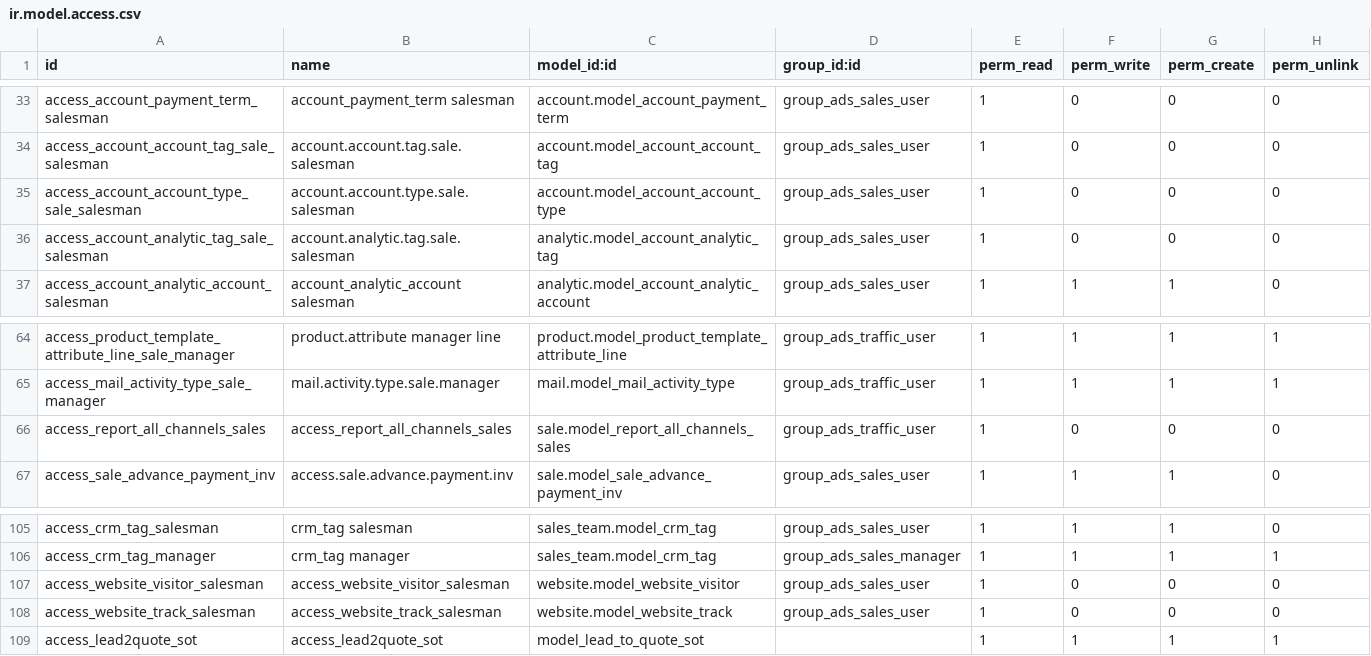
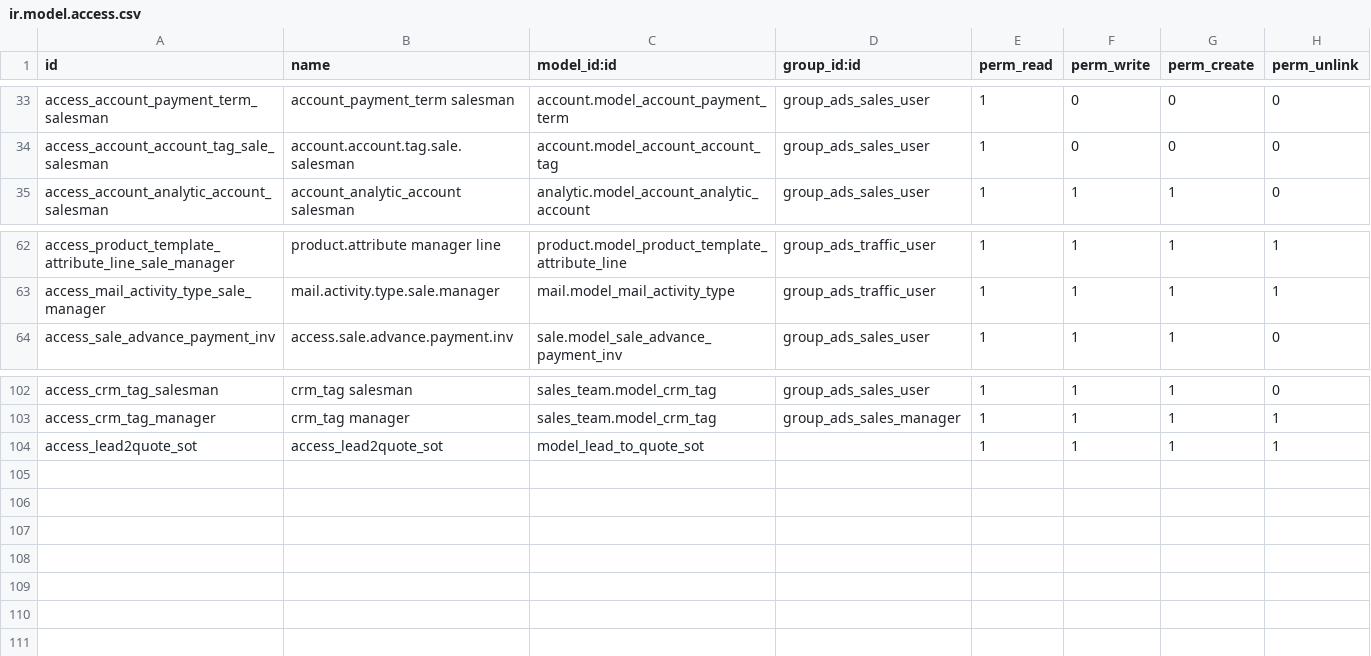
Before and after one commit to tosccolors/vertical-publishing, a CSV file: sale_advertising_order/security/ir.model.access.csv, drawn as a sheet; only a part is shown, gaps mark what is left out; the diff names each change by its address in the sheet, - before the commit and + after, or states it on an @@ line.

Commit message:
App: sale_advertising_order [installable commit]

```diff
--- a/sale_advertising_order/security/ir.model.access.csv
+++ b/sale_advertising_order/security/ir.model.access.csv
-row 35: access_account_account_type_sale_salesman | account.account.type.sale.salesman | account.model_account_account_type | group_ads_sales_user | 1 | 0 | 0 | 0
-row 36: access_account_analytic_tag_sale_salesman | account.analytic.tag.sale.salesman | analytic.model_account_analytic_tag | group_ads_sales_user | 1 | 0 | 0 | 0
-row 66: access_report_all_channels_sales | access_report_all_channels_sales | sale.model_report_all_channels_sales | group_ads_traffic_user | 1 | 0 | 0 | 0
-row 107: access_website_visitor_salesman | access_website_visitor_salesman | website.model_website_visitor | group_ads_sales_user | 1 | 0 | 0 | 0
-row 108: access_website_track_salesman | access_website_track_salesman | website.model_website_track | group_ads_sales_user | 1 | 0 | 0 | 0
```
Also changed, not shown: 15 other files.
